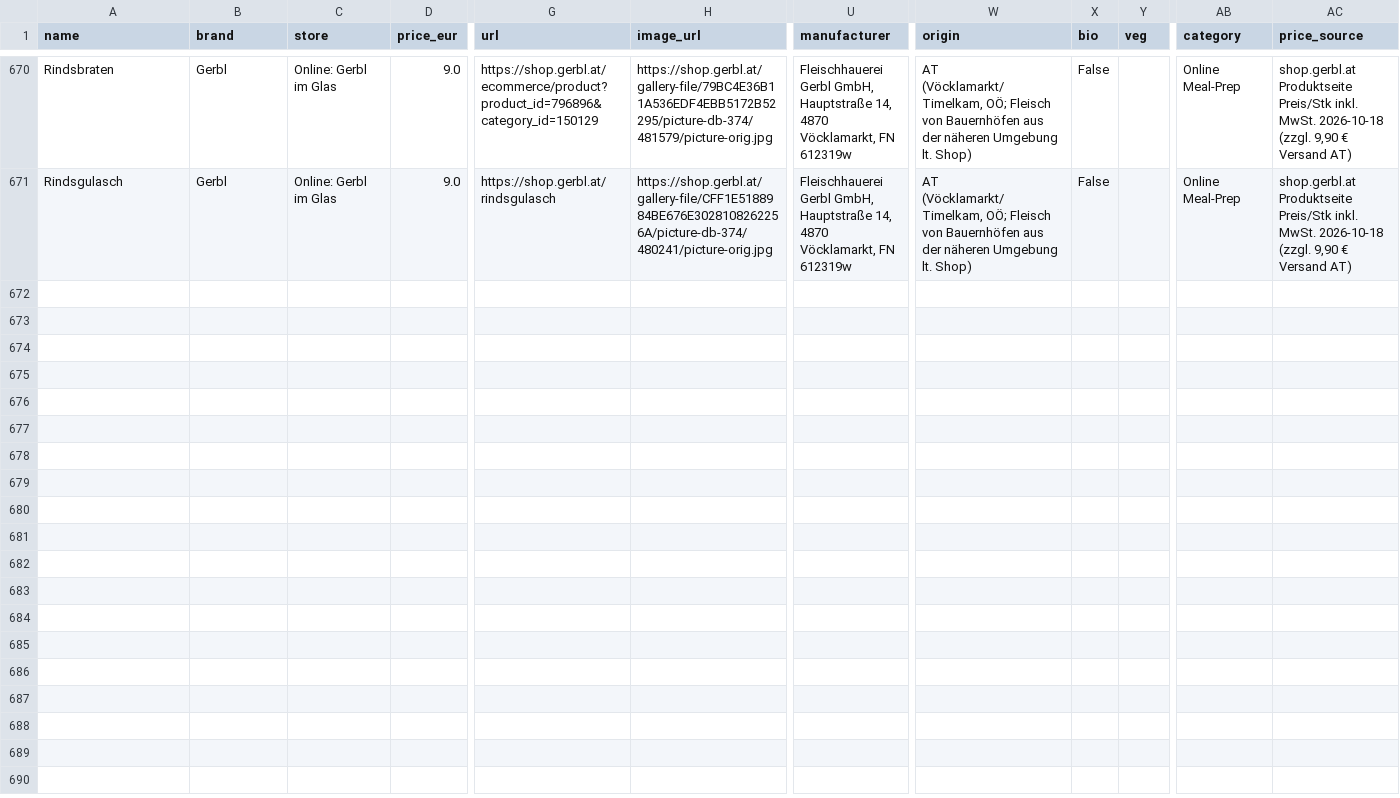
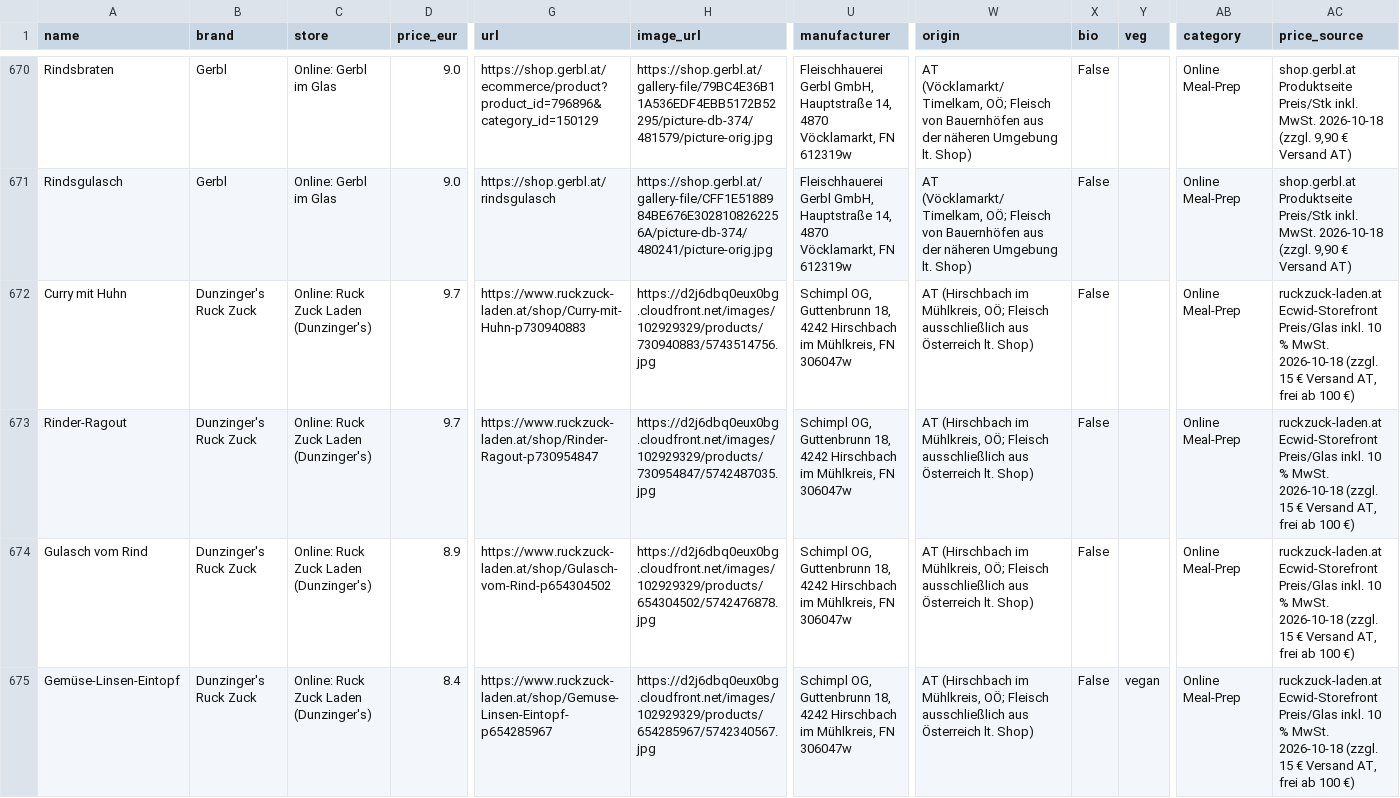
Before and after one commit to servas-ai/fertiggerichte-daten, a CSV file: data/online_mealprep.csv, drawn as a sheet; only a part is shown, gaps mark what is left out; rows hold the shown columns only; the diff covers the shown part only; the diff names each change by its address in the sheet, - before the commit and + after, or states it on an @@ line.

Commit message:
Daten-Squad T0409: new online store Ruck Zuck Laden / Dunzinger's Ruck Zuck Glasl (ruckzuck-laden.at, Schimpl OG, Hirschbach im Mühlkreis OÖ; ships within AT incl. Linz, 15 €, free from 100 €) — +7 shelf-stable jar ready meals (Gulasch vom Rind 8,90, Rinder-Ragout 9,70, Curry mit Huhn 9,70, Chili con Carne 8,40, würziges Curry 8,40 vegan, Gemüse-Linsen-Eintopf 8,40 vegan, Erdäpfelgulasch 315 ml 7,40 vegan) with price incl. 10 % MwSt., ingredients, capital-marked allergens, 7/7 jar packshots with printed dish label (GET-verified, vision-gated); main serving images rejected as product photos (photorealistic illustrations, e.g. Chili shows cheese/carrot cubes not in the recipe). No nutrition/GTIN published → empty, not rankable. Excluded: 2 broths, 2 sauces, Rotkraut, Gulaschsaft, 3 Kekse, Hallo Baby Box. Companies 152→153: +Schimpl OG FN 306047w (LG Linz; evi.gv.at eingetragen 08.03.2008, OG, 2 partners), ATU64017307 VIES valid name+address, no GLEIF record. Logo rows 310→311: Dunzinger's pot logo from the site header (cropped, vision PASS; staged in scripts/logo_work_T0409). online_mealprep 670→677. food-connectors 1b57e85. Evidence raw/ruckzuck_2026-10-18T0409.json. validate.py OK

```diff
--- a/data/online_mealprep.csv
+++ b/data/online_mealprep.csv
+row 672: Curry mit Huhn | Dunzinger's Ruck Zuck | Online: Ruck Zuck Laden (Dunzinger's) | 9.7 | https://www.ruckzuck-laden.at/shop/Curry-mit-Huhn-p730940883 | https://d2j6dbq0eux0bg.cloudfront.net/images/102929329/products/730940883/5743514756.jpg | Schimpl OG, Guttenbrunn 18, 4242 Hirschbach im Mühlkreis, FN 306047w | AT (Hirschbach im Mühlkreis, OÖ; Fleisch ausschließlich aus Österreich lt. Shop) | False |  | Online Meal-Prep | ruckzuck-laden.at Ecwid-Storefront Preis/Glas inkl. 10 % MwSt. 2026-10-18 (zzgl. 15 € Versand AT, frei ab 100 €)
+row 673: Rinder-Ragout | Dunzinger's Ruck Zuck | Online: Ruck Zuck Laden (Dunzinger's) | 9.7 | https://www.ruckzuck-laden.at/shop/Rinder-Ragout-p730954847 | https://d2j6dbq0eux0bg.cloudfront.net/images/102929329/products/730954847/5742487035.jpg | Schimpl OG, Guttenbrunn 18, 4242 Hirschbach im Mühlkreis, FN 306047w | AT (Hirschbach im Mühlkreis, OÖ; Fleisch ausschließlich aus Österreich lt. Shop) | False |  | Online Meal-Prep | ruckzuck-laden.at Ecwid-Storefront Preis/Glas inkl. 10 % MwSt. 2026-10-18 (zzgl. 15 € Versand AT, frei ab 100 €)
+row 674: Gulasch vom Rind | Dunzinger's Ruck Zuck | Online: Ruck Zuck Laden (Dunzinger's) | 8.9 | https://www.ruckzuck-laden.at/shop/Gulasch-vom-Rind-p654304502 | https://d2j6dbq0eux0bg.cloudfront.net/images/102929329/products/654304502/5742476878.jpg | Schimpl OG, Guttenbrunn 18, 4242 Hirschbach im Mühlkreis, FN 306047w | AT (Hirschbach im Mühlkreis, OÖ; Fleisch ausschließlich aus Österreich lt. Shop) | False |  | Online Meal-Prep | ruckzuck-laden.at Ecwid-Storefront Preis/Glas inkl. 10 % MwSt. 2026-10-18 (zzgl. 15 € Versand AT, frei ab 100 €)
+row 675: Gemüse-Linsen-Eintopf | Dunzinger's Ruck Zuck | Online: Ruck Zuck Laden (Dunzinger's) | 8.4 | https://www.ruckzuck-laden.at/shop/Gemuse-Linsen-Eintopf-p654285967 | https://d2j6dbq0eux0bg.cloudfront.net/images/102929329/products/654285967/5742340567.jpg | Schimpl OG, Guttenbrunn 18, 4242 Hirschbach im Mühlkreis, FN 306047w | AT (Hirschbach im Mühlkreis, OÖ; Fleisch ausschließlich aus Österreich lt. Shop) | False | vegan | Online Meal-Prep | ruckzuck-laden.at Ecwid-Storefront Preis/Glas inkl. 10 % MwSt. 2026-10-18 (zzgl. 15 € Versand AT, frei ab 100 €)
```
Also changed, not shown: 3 added rows elsewhere in this file, data/companies.csv, data/logos.csv, 7 other files.
